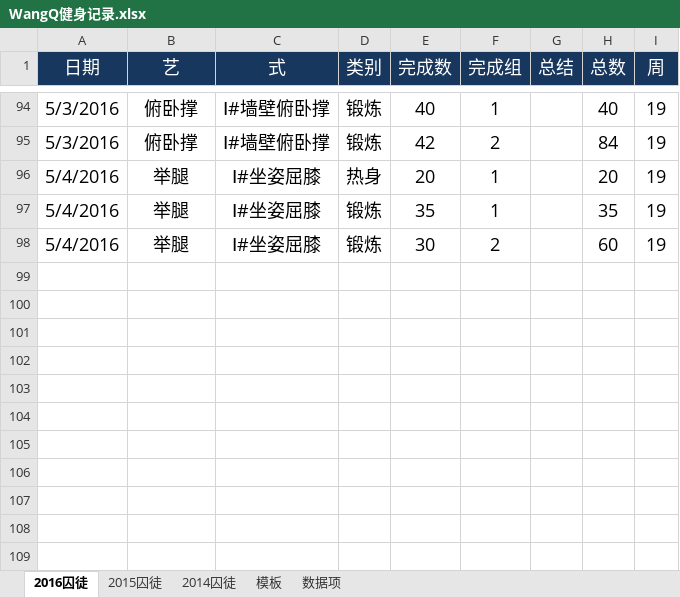
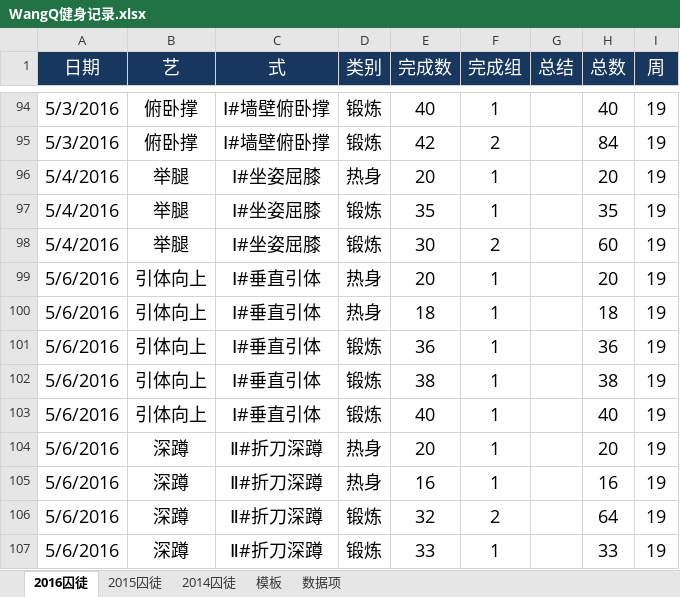
Before and after one commit to rikyoo/PersonalFiles, an Excel workbook: WangQ健身记录.xlsx, sheet 2016囚徒, drawn as a sheet; only a part is shown, gaps mark what is left out; values as stored, in another font and other column widths than the file's, no borders; conditional formats not drawn; the diff names each change by its address in the sheet, - before the commit and + after, or states it on an @@ line.

Commit message:
2016-05-06 锻炼记录

```diff
--- a/WangQ健身记录.xlsx (sheet 2016囚徒)
+++ b/WangQ健身记录.xlsx (sheet 2016囚徒)
+row 99: 5/6/2016 | 引体向上 | Ⅰ#垂直引体 | 热身 | 20 | 1 |  | 20 | 19
+row 100: 5/6/2016 | 引体向上 | Ⅰ#垂直引体 | 热身 | 18 | 1 |  | 18 | 19
+row 101: 5/6/2016 | 引体向上 | Ⅰ#垂直引体 | 锻炼 | 36 | 1 |  | 36 | 19
+row 102: 5/6/2016 | 引体向上 | Ⅰ#垂直引体 | 锻炼 | 38 | 1 |  | 38 | 19
+row 103: 5/6/2016 | 引体向上 | Ⅰ#垂直引体 | 锻炼 | 40 | 1 |  | 40 | 19
+row 104: 5/6/2016 | 深蹲 | Ⅱ#折刀深蹲 | 热身 | 20 | 1 |  | 20 | 19
+row 105: 5/6/2016 | 深蹲 | Ⅱ#折刀深蹲 | 热身 | 16 | 1 |  | 16 | 19
+row 106: 5/6/2016 | 深蹲 | Ⅱ#折刀深蹲 | 锻炼 | 32 | 2 |  | 64 | 19
+row 107: 5/6/2016 | 深蹲 | Ⅱ#折刀深蹲 | 锻炼 | 33 | 1 |  | 33 | 19
```
